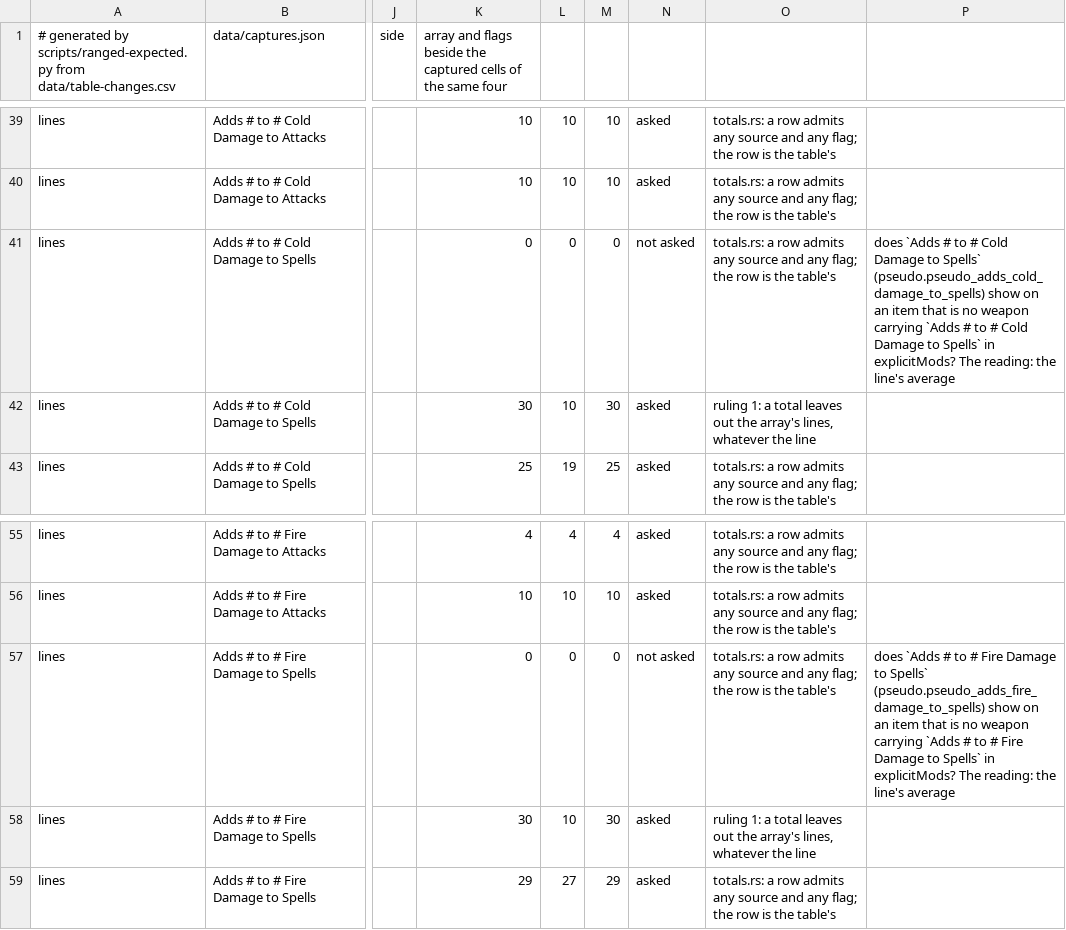
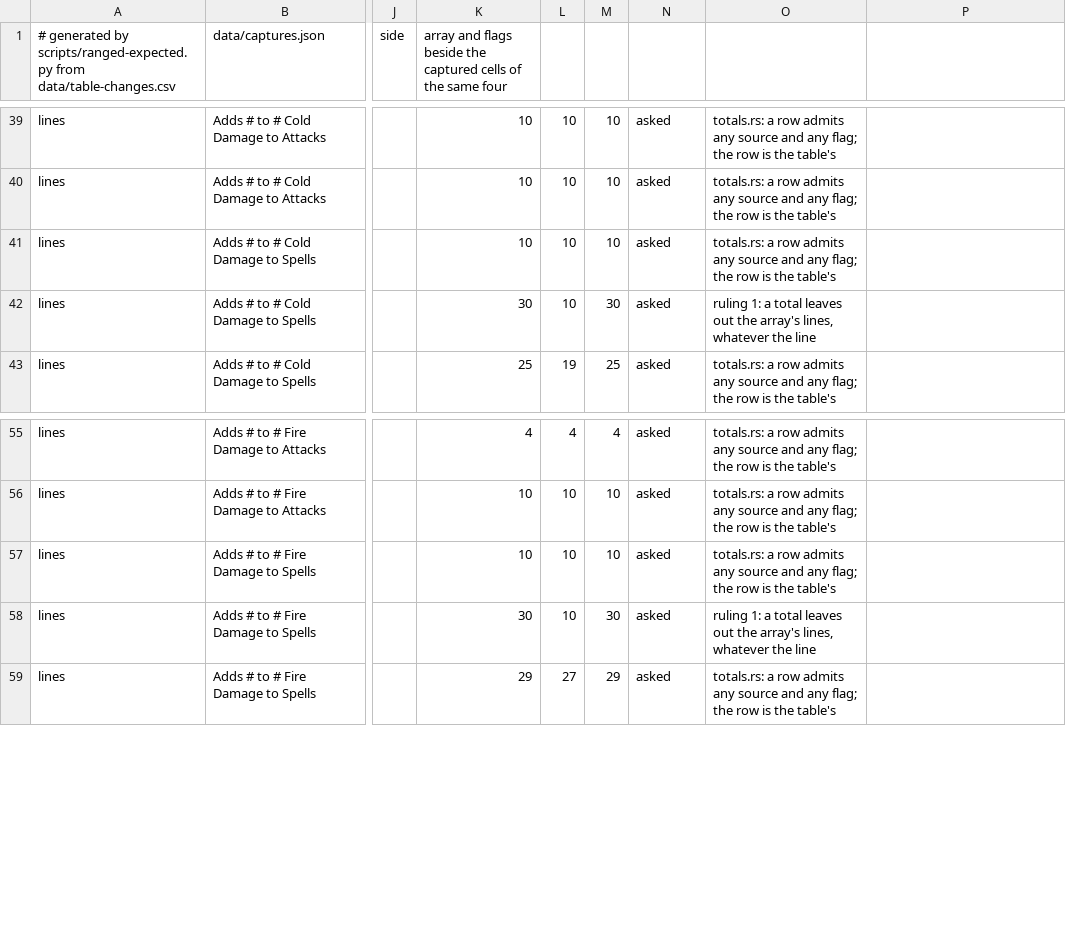
Before and after one commit to smallcatlabs/acquisition, a CSV file: search/pseudo-stats/data/ranged-expected-copy.csv, drawn as a sheet; only a part is shown, gaps mark what is left out; the diff names each change by its address in the sheet, - before the commit and + after, or states it on an @@ line.

```diff
--- a/search/pseudo-stats/data/ranged-expected-copy.csv
+++ b/search/pseudo-stats/data/ranged-expected-copy.csv
-K41: 0
+K41: 10
-L41: 0
+L41: 10
-M41: 0
+M41: 10
-N41: not asked
+N41: asked
-P41: does `Adds # to # Cold Damage to Spells` (pseudo.pseudo_adds_cold_damage_to_spells) show on an item that is no weapon carrying `Adds # to # Cold Damage to Spells` in explicitMods? The reading: the line's average
+P41: (empty)
-K57: 0
+K57: 10
-L57: 0
+L57: 10
-M57: 0
+M57: 10
-N57: not asked
+N57: asked
-P57: does `Adds # to # Fire Damage to Spells` (pseudo.pseudo_adds_fire_damage_to_spells) show on an item that is no weapon carrying `Adds # to # Fire Damage to Spells` in explicitMods? The reading: the line's average
+P57: (empty)
```
Also changed, not shown: search/pseudo-stats/data/evidence.csv, 7 other files.
